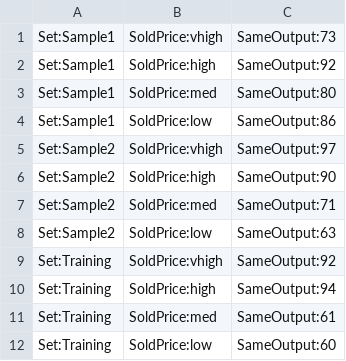
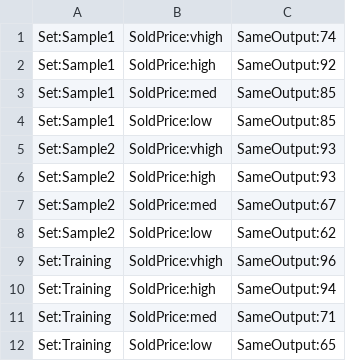
Before and after one commit to AnotherEngineerHere/machine-learning-capstone-project, a CSV file: Capstone/Capstone/Data/exp.csv, drawn as a sheet.

```diff
--- a/Capstone/Capstone/Data/exp.csv
+++ b/Capstone/Capstone/Data/exp.csv
@@ -1,12 +1,12 @@
-Set:Sample1,SoldPrice:vhigh,SameOutput:73
+Set:Sample1,SoldPrice:vhigh,SameOutput:74
 Set:Sample1,SoldPrice:high,SameOutput:92
-Set:Sample1,SoldPrice:med,SameOutput:80
-Set:Sample1,SoldPrice:low,SameOutput:86
-Set:Sample2,SoldPrice:vhigh,SameOutput:97
-Set:Sample2,SoldPrice:high,SameOutput:90
-Set:Sample2,SoldPrice:med,SameOutput:71
-Set:Sample2,SoldPrice:low,SameOutput:63
-Set:Training,SoldPrice:vhigh,SameOutput:92
+Set:Sample1,SoldPrice:med,SameOutput:85
+Set:Sample1,SoldPrice:low,SameOutput:85
+Set:Sample2,SoldPrice:vhigh,SameOutput:93
+Set:Sample2,SoldPrice:high,SameOutput:93
+Set:Sample2,SoldPrice:med,SameOutput:67
+Set:Sample2,SoldPrice:low,SameOutput:62
+Set:Training,SoldPrice:vhigh,SameOutput:96
 Set:Training,SoldPrice:high,SameOutput:94
-Set:Training,SoldPrice:med,SameOutput:61
-Set:Training,SoldPrice:low,SameOutput:60
+Set:Training,SoldPrice:med,SameOutput:71
+Set:Training,SoldPrice:low,SameOutput:65
```
Also changed, not shown: 6 other files.
